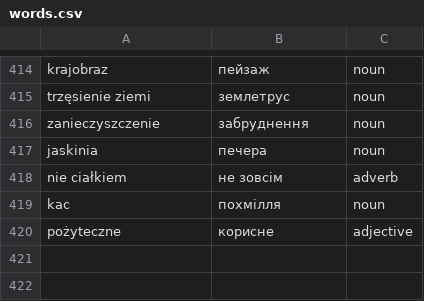
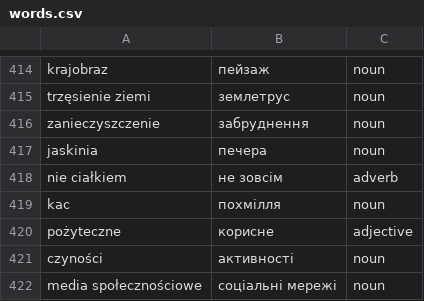
Before and after one commit to Alexander778/polish-quiz-react, a CSV file: src/data/words.csv, drawn as a sheet; only a part is shown, gaps mark what is left out; the diff names each change by its address in the sheet, - before the commit and + after, or states it on an @@ line.

Commit message:
Update words

```diff
--- a/src/data/words.csv
+++ b/src/data/words.csv
+row 421: czyności | активності | noun
+row 422: media społecznościowe | соціальні мережі | noun
```
Also changed, not shown: 1 other file.
